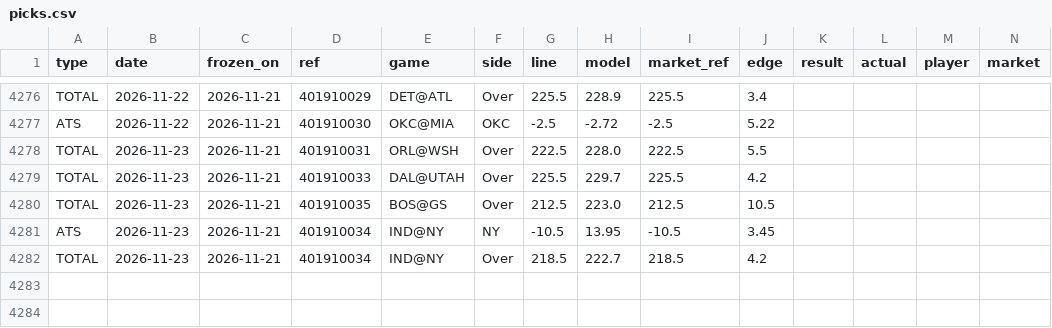
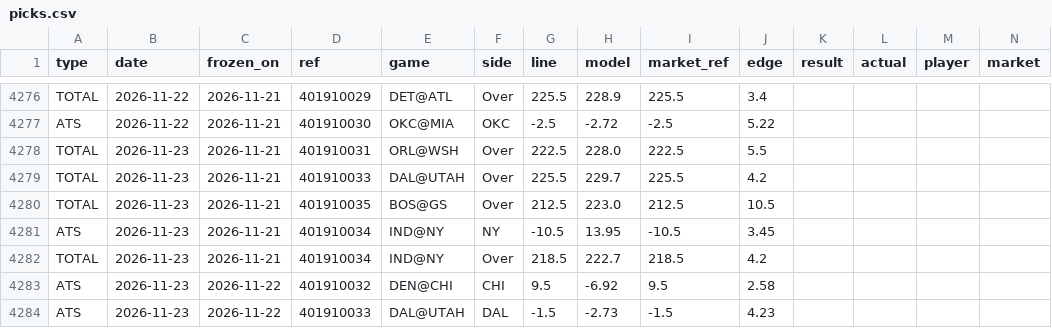
Before and after one commit to 3GO-47/rainman, a CSV file: data/sports/nba/processed/picks.csv, drawn as a sheet; only a part is shown, gaps mark what is left out; rows hold the shown columns only; the diff names each change by its address in the sheet, - before the commit and + after, or states it on an @@ line.

```diff
--- a/data/sports/nba/processed/picks.csv
+++ b/data/sports/nba/processed/picks.csv
+row 4283: ATS | 2026-11-23 | 2026-11-22 | 401910032 | DEN@CHI | CHI | 9.5 | -6.92 | 9.5 | 2.58
+row 4284: ATS | 2026-11-23 | 2026-11-22 | 401910033 | DAL@UTAH | DAL | -1.5 | -2.73 | -1.5 | 4.23
```
Also changed, not shown: data/processed/ev_opps.csv, data/processed/injuries_current.csv, 37 other files.
